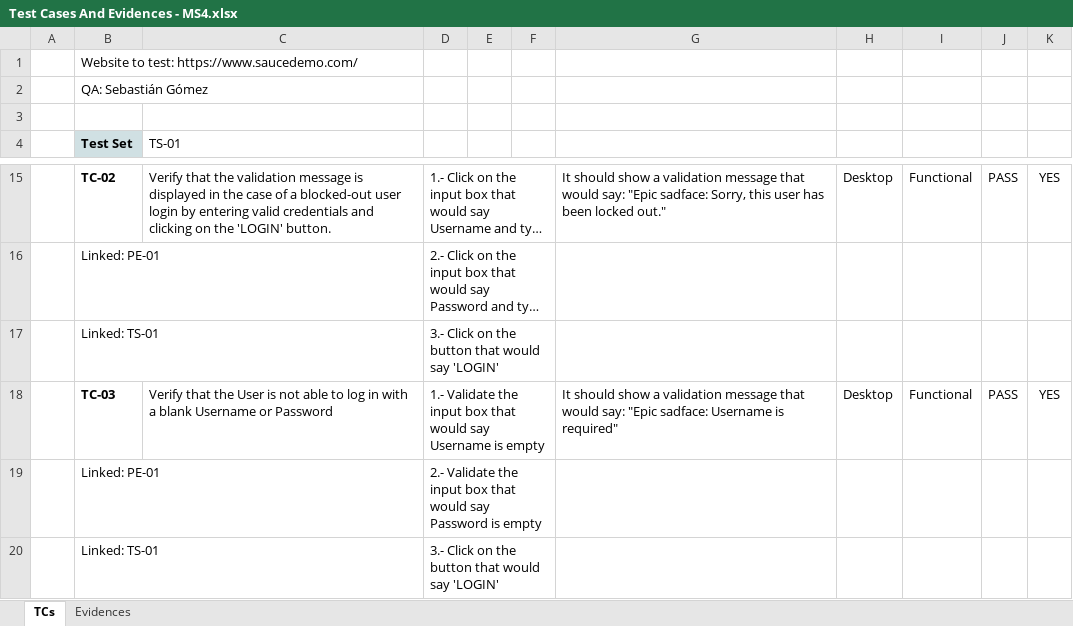
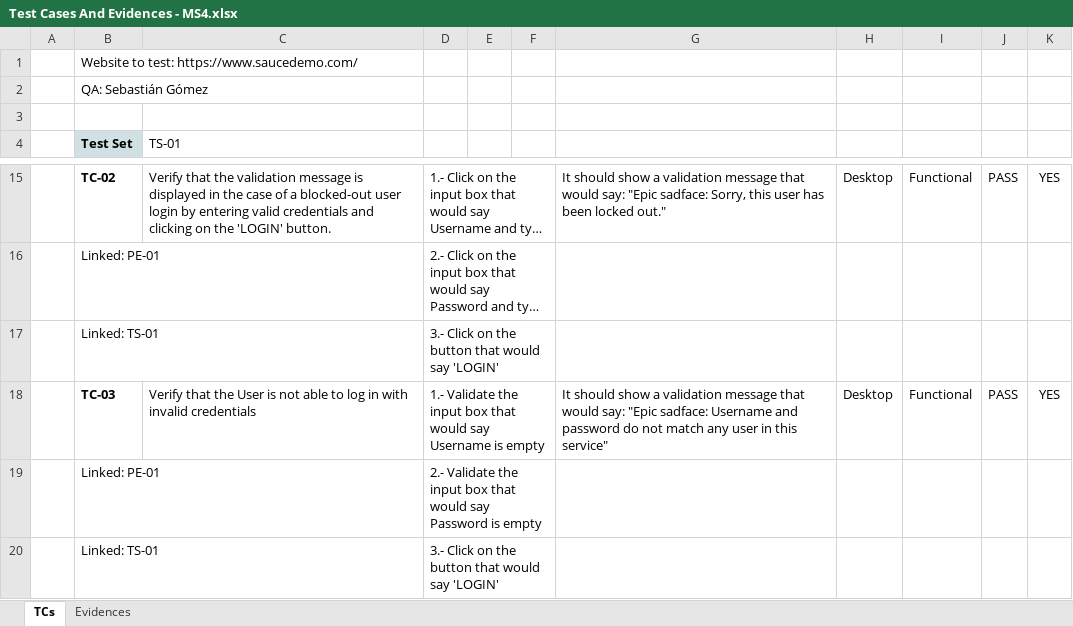
Before and after one commit to Tusuegra510/qa.automation.framework, an Excel workbook: Testing QA/Test Cases And Evidences - MS4.xlsx, sheet TCs, drawn as a sheet; only a part is shown, gaps mark what is left out; long unchanged cells end in …; values as stored, in another font and other column widths than the file's, no borders; conditional formats not drawn; the diff names each change by its address in the sheet, - before the commit and + after, or states it on an @@ line.

Commit message:
added third test case

```diff
--- a/Testing QA/Test Cases And Evidences - MS4.xlsx (sheet TCs)
+++ b/Testing QA/Test Cases And Evidences - MS4.xlsx (sheet TCs)
-C18 (TS-01): …in with a blank Username or Password
+C18 (TS-01): …in with invalid credentials
-G18: …sadface: Username is required"
+G18: …sadface: Username and password do not match any user in this service"
```
Also changed, not shown: 2 other files.
